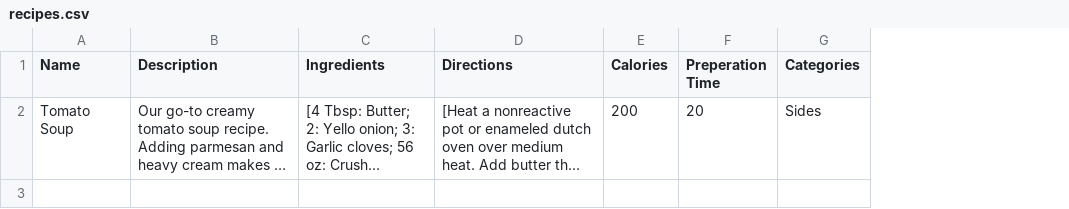
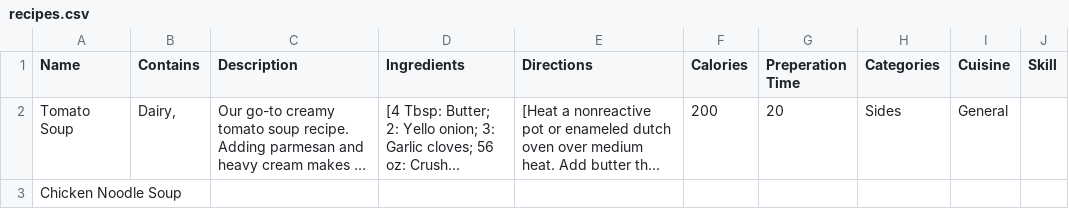
Before and after one commit to etaoin-shrdlu/HackHarvard22, a CSV file: backend/recipes.csv, drawn as a sheet; long unchanged cells end in …; the diff names each change by its address in the sheet, - before the commit and + after, or states it on an @@ line.

Commit message:
csv update column

```diff
--- a/backend/recipes.csv
+++ b/backend/recipes.csv
+column B (Contains), row 2: Dairy,
+column I (Cuisine), row 2: General
+column J (Skill), empty
+row 3: Chicken Noodle Soup
```
Also changed, not shown: 1 other file.
